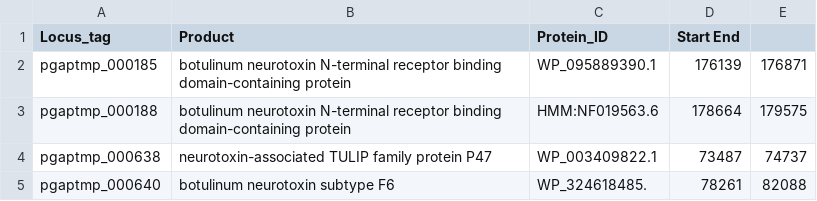
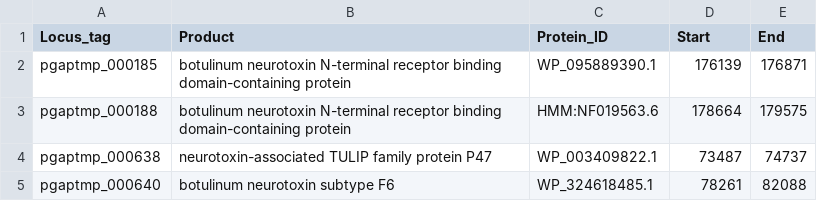
Before and after one commit to StasSergeenkov/mega.itmo, a TSV file: search_for_pathogenicity_factors/pathogenic_gene.tsv, drawn as a sheet.

Commit message:
Update pathogenic_gene.tsv

```diff
--- a/search_for_pathogenicity_factors/pathogenic_gene.tsv
+++ b/search_for_pathogenicity_factors/pathogenic_gene.tsv
@@ -1,2 +1,2 @@
-Locus_tag	Product	Protein_ID	Start  End
+Locus_tag	Product	Protein_ID	Start	End
 pgaptmp_000185	botulinum neurotoxin N-terminal receptor binding domain-containing protein	WP_095889390.1	176139	176871	
@@ -4,2 +4,2 @@ pgaptmp_000188	botulinum neurotoxin N-terminal receptor binding domain-containin
 pgaptmp_000638	neurotoxin-associated TULIP family protein P47	WP_003409822.1	73487	74737
-pgaptmp_000640	botulinum neurotoxin subtype F6	WP_324618485.	78261	82088
+pgaptmp_000640	botulinum neurotoxin subtype F6	WP_324618485.1	78261	82088
```
